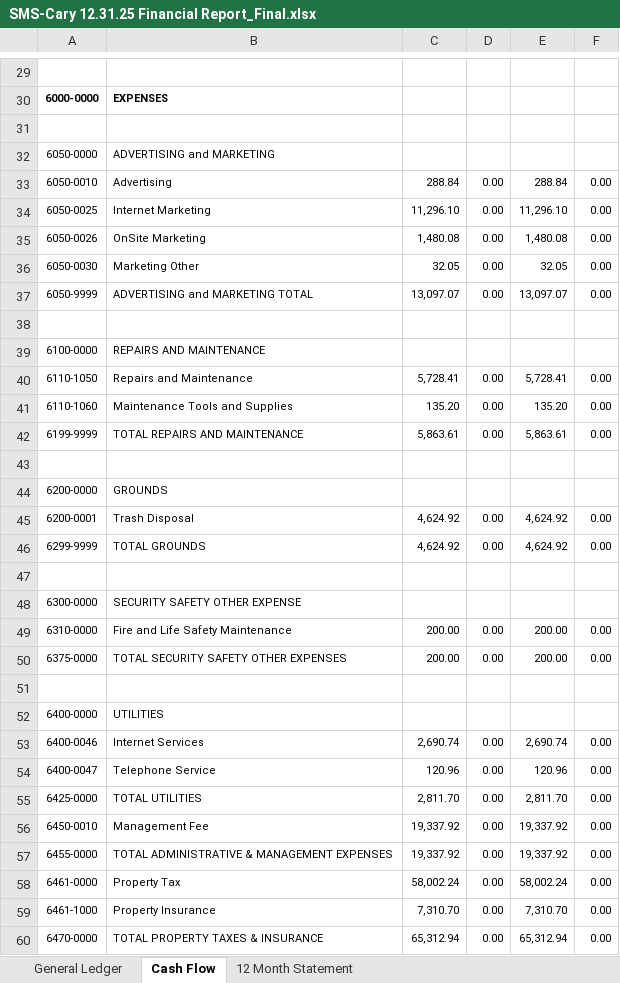
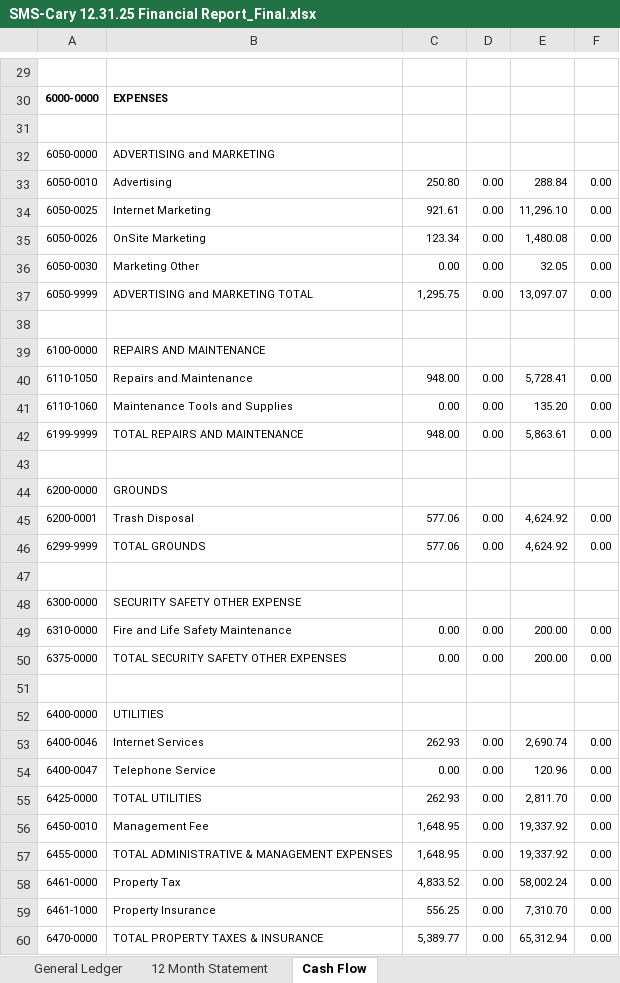
Before and after one commit to techharbor-fs/storsafe, an Excel workbook: 5. SMS Reports/.Reports/12. Dec/SMS-Cary 12.31.25 Financial Report_Final.xlsx, sheet Cash Flow, drawn as a sheet; only a part is shown, gaps mark what is left out; values as stored, in another font and other column widths than the file's, no borders; the diff covers the shown part only; the diff names each change by its address in the sheet, - before the commit and + after, or states it on an @@ line.

```diff
--- a/5. SMS Reports/.Reports/12. Dec/SMS-Cary 12.31.25 Financial Report_Final.xlsx (sheet Cash Flow)
+++ b/5. SMS Reports/.Reports/12. Dec/SMS-Cary 12.31.25 Financial Report_Final.xlsx (sheet Cash Flow)
@@ sheet tab order changed: General Ledger | 12 Month Statement | Cash Flow @@
-C33: 288.84
+C33: 250.80
-C34: 11,296.10
+C34: 921.61
-C35: 1,480.08
+C35: 123.34
-C36: 32.05
+C36: 0.00
-C37: 13,097.07
+C37: 1,295.75
-C40: 5,728.41
+C40: 948.00
-C41: 135.20
+C41: 0.00
-C42: 5,863.61
+C42: 948.00
-C45:C46: 4,624.92
+C45:C46: 577.06
-C49:C50: 200.00
+C49:C50: 0.00
-C53: 2,690.74
+C53: 262.93
-C54: 120.96
+C54: 0.00
-C55: 2,811.70
+C55: 262.93
-C56:C57: 19,337.92
+C56:C57: 1,648.95
-C58: 58,002.24
+C58: 4,833.52
-C59: 7,310.70
+C59: 556.25
-C60: 65,312.94
+C60: 5,389.77
```
Also changed, not shown: 1 added row, 2 removed rows, 65 edited cells and merged cells elsewhere in this sheet, 5. SMS Reports/.Reports/12. Dec/12.2025 SMS - Altoona Distribution recommendation.xlsx, 5. SMS Reports/.Reports/12. Dec/12.2025 SMS - CLK Distribution recommendation.xlsx, 4 other files.
